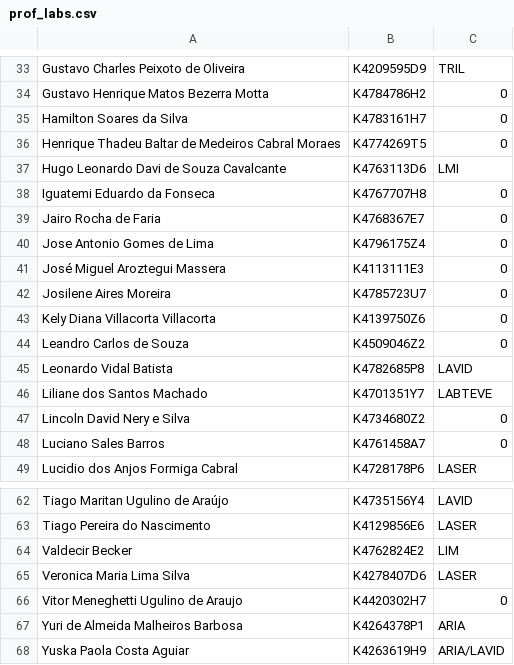
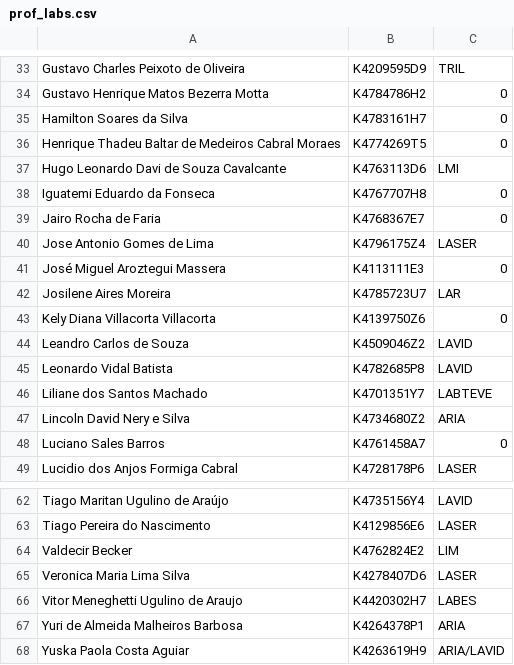
Before and after one commit to cacdia/lattes, a CSV file: data/prof_labs.csv, drawn as a sheet; only a part is shown, gaps mark what is left out; the diff covers the shown part only.

```diff
--- a/data/prof_labs.csv
+++ b/data/prof_labs.csv
@@ -39,10 +39,10 @@ Iguatemi Eduardo da Fonseca,K4767707H8,0
 Jairo Rocha de Faria,K4768367E7,0
-Jose Antonio Gomes de Lima,K4796175Z4,0
+Jose Antonio Gomes de Lima,K4796175Z4,LASER
 José Miguel Aroztegui Massera,K4113111E3,0
-Josilene Aires Moreira,K4785723U7,0
+Josilene Aires Moreira,K4785723U7,LAR
 Kely Diana Villacorta Villacorta,K4139750Z6,0
-Leandro Carlos de Souza,K4509046Z2,0
+Leandro Carlos de Souza,K4509046Z2,LAVID
 Leonardo Vidal Batista,K4782685P8,LAVID
 Liliane dos Santos Machado,K4701351Y7,LABTEVE
-Lincoln David Nery e Silva,K4734680Z2,0
+Lincoln David Nery e Silva,K4734680Z2,ARIA
 Luciano Sales Barros,K4761458A7,0
@@ -65,3 +65,3 @@ Valdecir Becker,K4762824E2,LIM
 Veronica Maria Lima Silva,K4278407D6,LASER
-Vitor Meneghetti Ugulino de Araujo,K4420302H7,0
+Vitor Meneghetti Ugulino de Araujo,K4420302H7,LABES
 Yuri de Almeida Malheiros Barbosa,K4264378P1,ARIA
```
Also changed, not shown: 11 edited cells elsewhere in this file, 1 other file.
